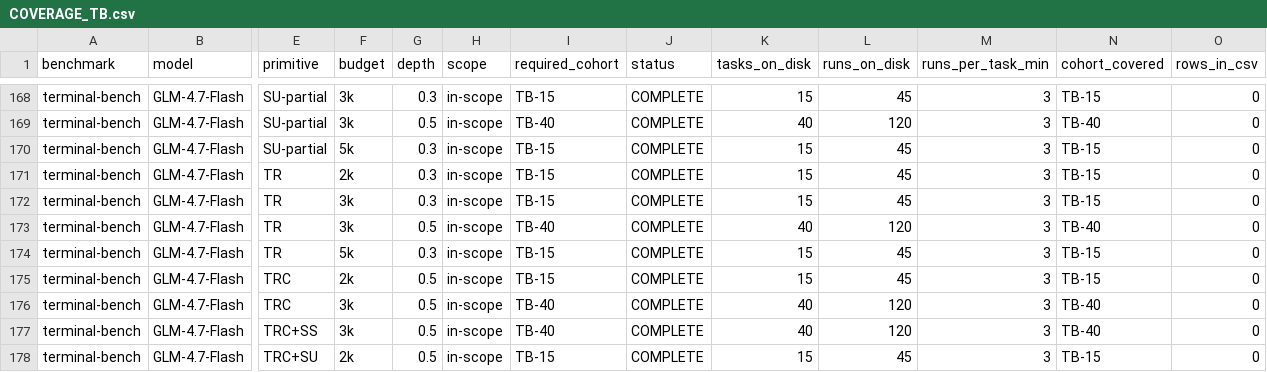
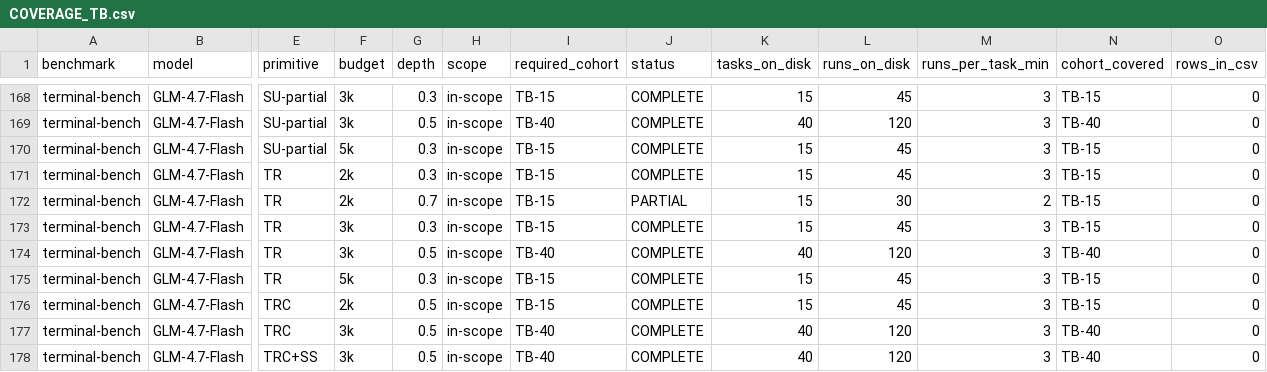
Before and after one commit to ritulS/agentCtx, a CSV file: COVERAGE_TB.csv, drawn as a sheet; only a part is shown, gaps mark what is left out; the shorter side is filled out with more unchanged rows; rows hold the shown columns only; the diff names each change by its address in the sheet, - before the commit and + after, or states it on an @@ line.

Commit message:
Update COVERAGE_TB.csv (2026-09-27 07:25 UTC)

```diff
--- a/COVERAGE_TB.csv
+++ b/COVERAGE_TB.csv
+row 172: terminal-bench | GLM-4.7-Flash | TR | 2k | 0.7 | in-scope | TB-15 | PARTIAL | 15 | 30 | 2 | TB-15 | 0
```
